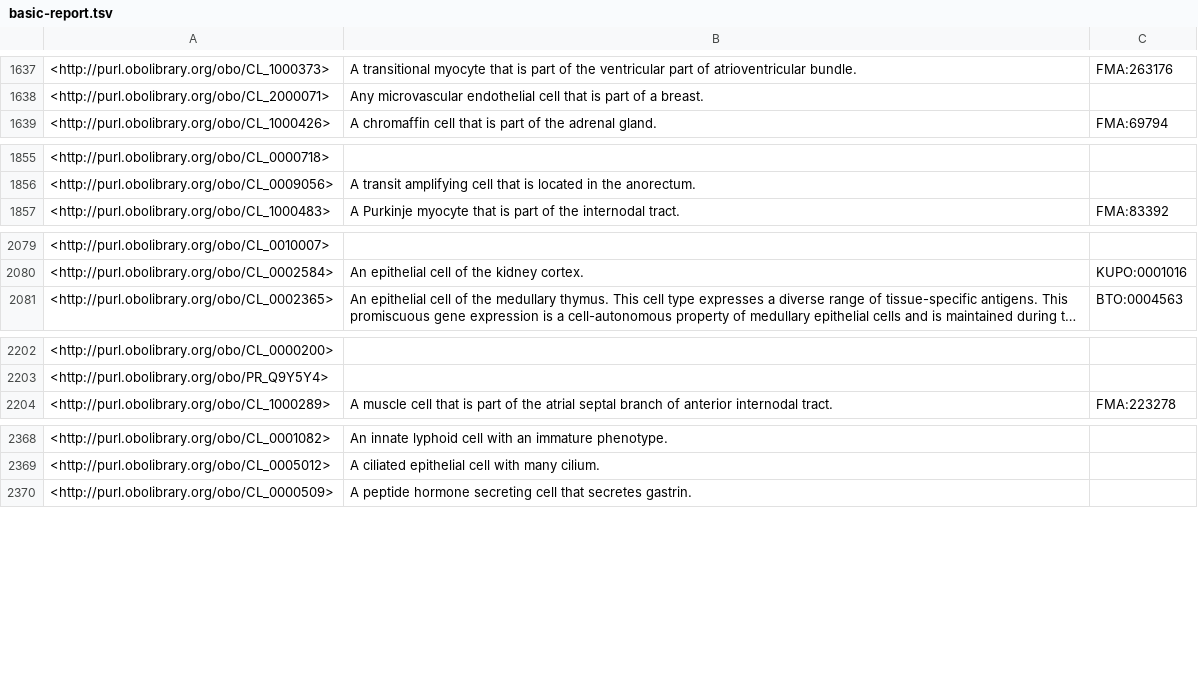
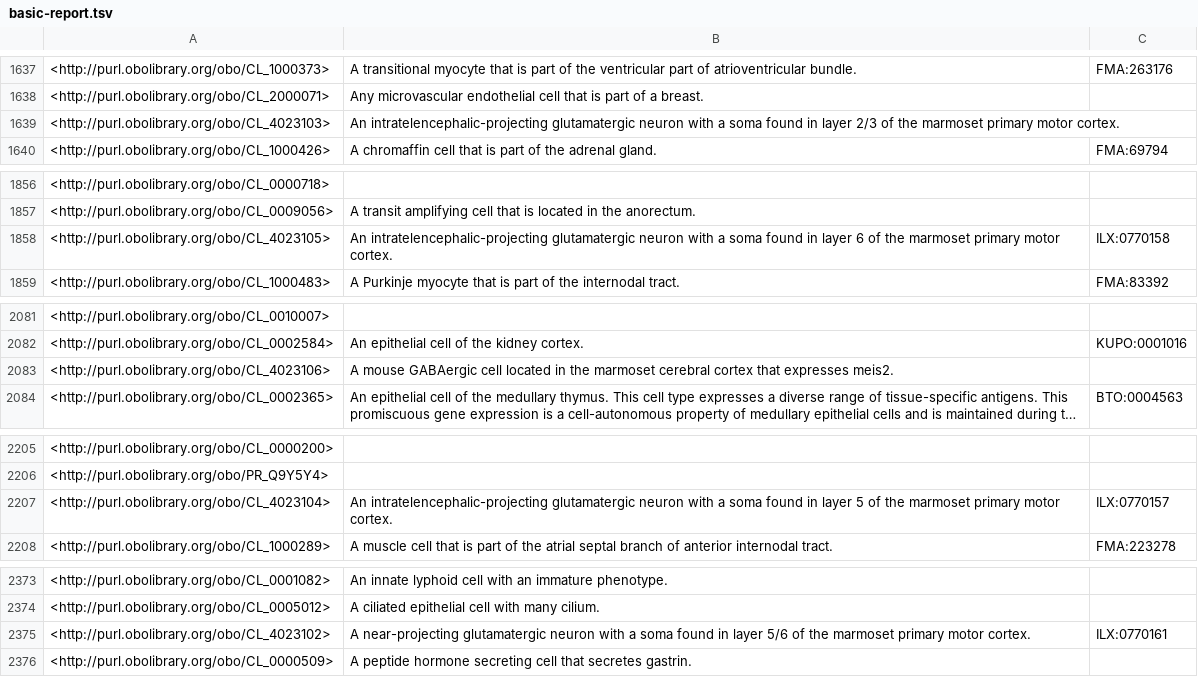
Before and after one commit to obophenotype/cell-ontology, a TSV file: src/ontology/reports/basic-report.tsv, drawn as a sheet; only a part is shown, gaps mark what is left out; long unchanged cells end in …; the diff covers the shown part only; the diff names each change by its address in the sheet, - before the commit and + after, or states it on an @@ line.

Commit message:
Added Amygdala and cerebral cortex pyramidal cell
Fixes #435
Uberon import had issues with obsolete terms:
removed GO:0044464
changed CL:0000124 to CL:0000125
as per #1226

```diff
--- a/src/ontology/reports/basic-report.tsv
+++ b/src/ontology/reports/basic-report.tsv
+row 1639: <http://purl.obolibrary.org/obo/CL_4023103> | An intratelencephalic-projecting glutamatergic neuron with a soma found in layer 2/3 of the marmoset primary motor cortex.
+row 1858: <http://purl.obolibrary.org/obo/CL_4023105> | An intratelencephalic-projecting glutamatergic neuron with a soma found in layer 6 of the marmoset primary motor cortex. | ILX:0770158
+row 2083: <http://purl.obolibrary.org/obo/CL_4023106> | A mouse GABAergic cell located in the marmoset cerebral cortex that expresses meis2.
+row 2207: <http://purl.obolibrary.org/obo/CL_4023104> | An intratelencephalic-projecting glutamatergic neuron with a soma found in layer 5 of the marmoset primary motor cortex. | ILX:0770157
+row 2375: <http://purl.obolibrary.org/obo/CL_4023102> | A near-projecting glutamatergic neuron with a soma found in layer 5/6 of the marmoset primary motor cortex. | ILX:0770161
```
Also changed, not shown: 2 added rows and 2 edited cells elsewhere in this file, src/ontology/reports/cl-edit.owl-obo-report.tsv, 3 other files.
